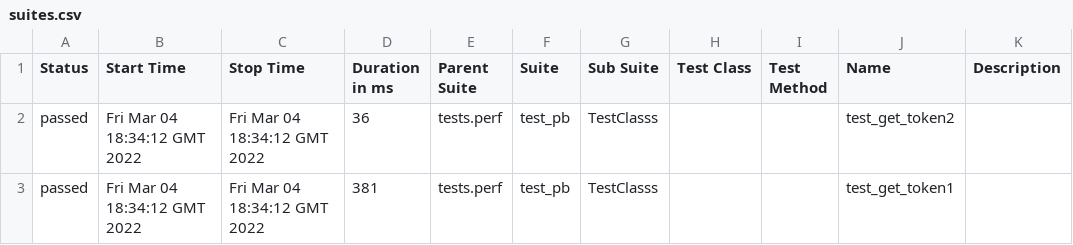
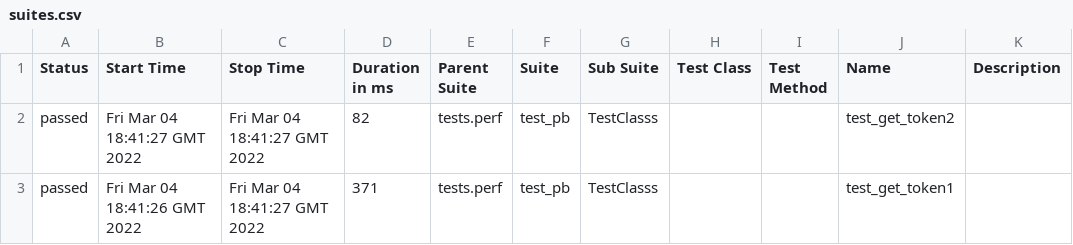
Before and after one commit to harsh-suthar/allure-github-action, a CSV file: 22/data/suites.csv, drawn as a sheet.

```diff
--- a/22/data/suites.csv
+++ b/22/data/suites.csv
@@ -1,3 +1,3 @@
 "Status","Start Time","Stop Time","Duration in ms","Parent Suite","Suite","Sub Suite","Test Class","Test Method","Name","Description"
-"passed","Fri Mar 04 18:34:12 GMT 2022","Fri Mar 04 18:34:12 GMT 2022","36","tests.perf","test_pb","TestClasss","","","test_get_token2",""
-"passed","Fri Mar 04 18:34:12 GMT 2022","Fri Mar 04 18:34:12 GMT 2022","381","tests.perf","test_pb","TestClasss","","","test_get_token1",""
+"passed","Fri Mar 04 18:41:27 GMT 2022","Fri Mar 04 18:41:27 GMT 2022","82","tests.perf","test_pb","TestClasss","","","test_get_token2",""
+"passed","Fri Mar 04 18:41:26 GMT 2022","Fri Mar 04 18:41:27 GMT 2022","371","tests.perf","test_pb","TestClasss","","","test_get_token1",""
```
Also changed, not shown: 30 other files.
